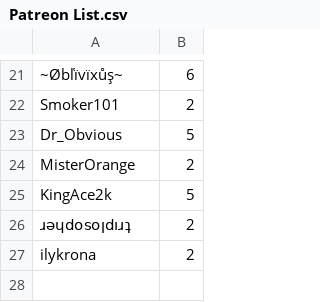
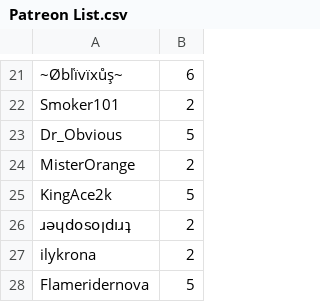
Before and after one commit to SpiritXR/Patreon-List-Manager-List, a CSV file: Patreon List.csv, drawn as a sheet; only a part is shown, gaps mark what is left out.

Commit message:
Update Patreon List.csv
added: Flameridernova, 5

```diff
--- a/Patreon List.csv
+++ b/Patreon List.csv
@@ -27 +27,2 @@ KingAce2k,5
 ilykrona,2
+Flameridernova,5
```
